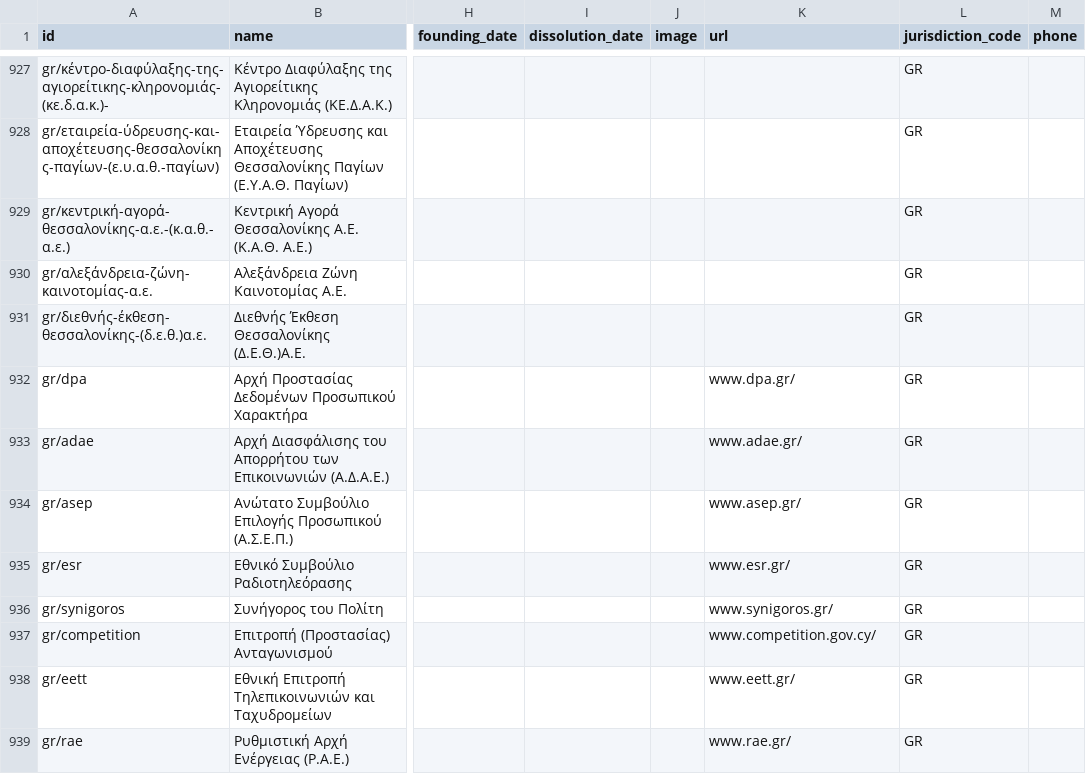
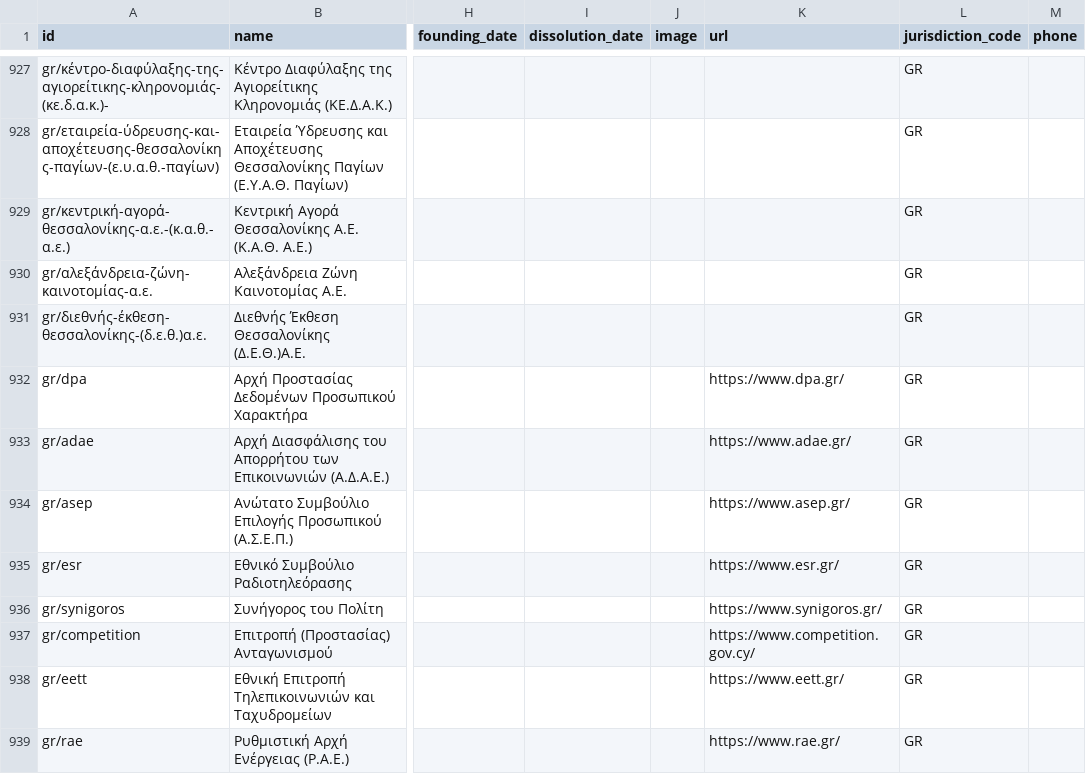
Before and after one commit to datasets/publicbodies, a CSV file: data/gr.csv, drawn as a sheet; only a part is shown, gaps mark what is left out; the diff covers the shown part only; the diff names each change by its address in the sheet, - before the commit and + after, or states it on an @@ line.

Commit message:
fix #123: add scheme part to malformed urls

```diff
--- a/data/gr.csv
+++ b/data/gr.csv
-K932 (url): www.dpa.gr/
+K932 (url): https://www.dpa.gr/
-K933 (url): www.adae.gr/
+K933 (url): https://www.adae.gr/
-K934 (url): www.asep.gr/
+K934 (url): https://www.asep.gr/
-K935 (url): www.esr.gr/
+K935 (url): https://www.esr.gr/
-K936 (url): www.synigoros.gr/
+K936 (url): https://www.synigoros.gr/
-K937 (url): www.competition.gov.cy/
+K937 (url): https://www.competition.gov.cy/
-K938 (url): www.eett.gr/
+K938 (url): https://www.eett.gr/
-K939 (url): www.rae.gr/
+K939 (url): https://www.rae.gr/
```
Also changed, not shown: 29 edited cells elsewhere in this file.
